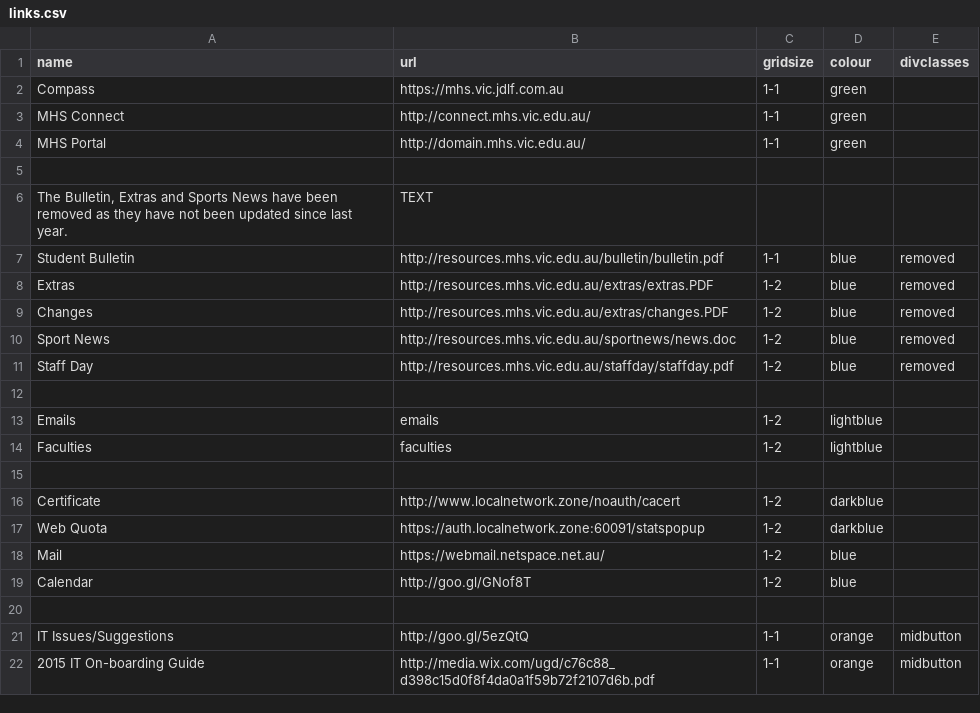
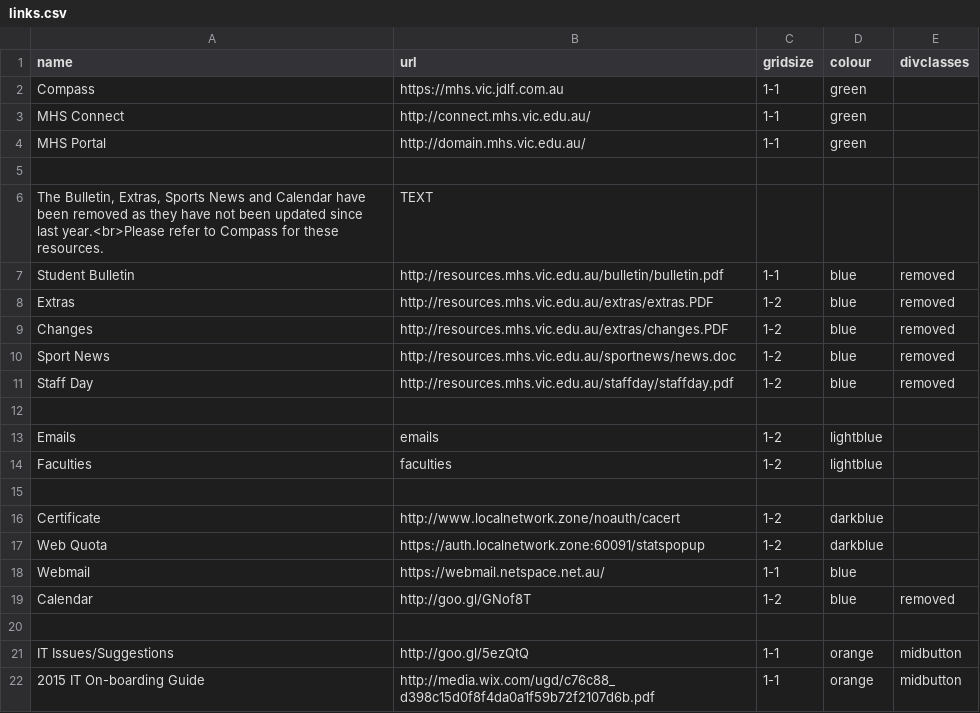
Before and after one commit to mhslinks/mhslinks.github.io-old, a CSV file: data/csv/links.csv, drawn as a sheet.

Commit message:
Removed Calendar, added Compass notice, fixes #2

```diff
--- a/data/csv/links.csv
+++ b/data/csv/links.csv
@@ -5,3 +5,3 @@ MHS Portal,http://domain.mhs.vic.edu.au/,1-1,green,
 ,,,,
-"The Bulletin, Extras and Sports News have been removed as they have not been updated since last year.",TEXT,,,
+"The Bulletin, Extras, Sports News and Calendar have been removed as they have not been updated since last year.<br>Please refer to Compass for these resources.",TEXT,,,
 Student Bulletin,http://resources.mhs.vic.edu.au/bulletin/bulletin.pdf,1-1,blue,removed
@@ -17,4 +17,4 @@ Certificate,http://www.localnetwork.zone/noauth/cacert,1-2,darkblue,
 Web Quota,https://auth.localnetwork.zone:60091/statspopup,1-2,darkblue,
-Mail,https://webmail.netspace.net.au/,1-2,blue,
-Calendar,http://goo.gl/GNof8T,1-2,blue,
+Webmail,https://webmail.netspace.net.au/,1-1,blue,
+Calendar,http://goo.gl/GNof8T,1-2,blue,removed
 ,,,,
```
